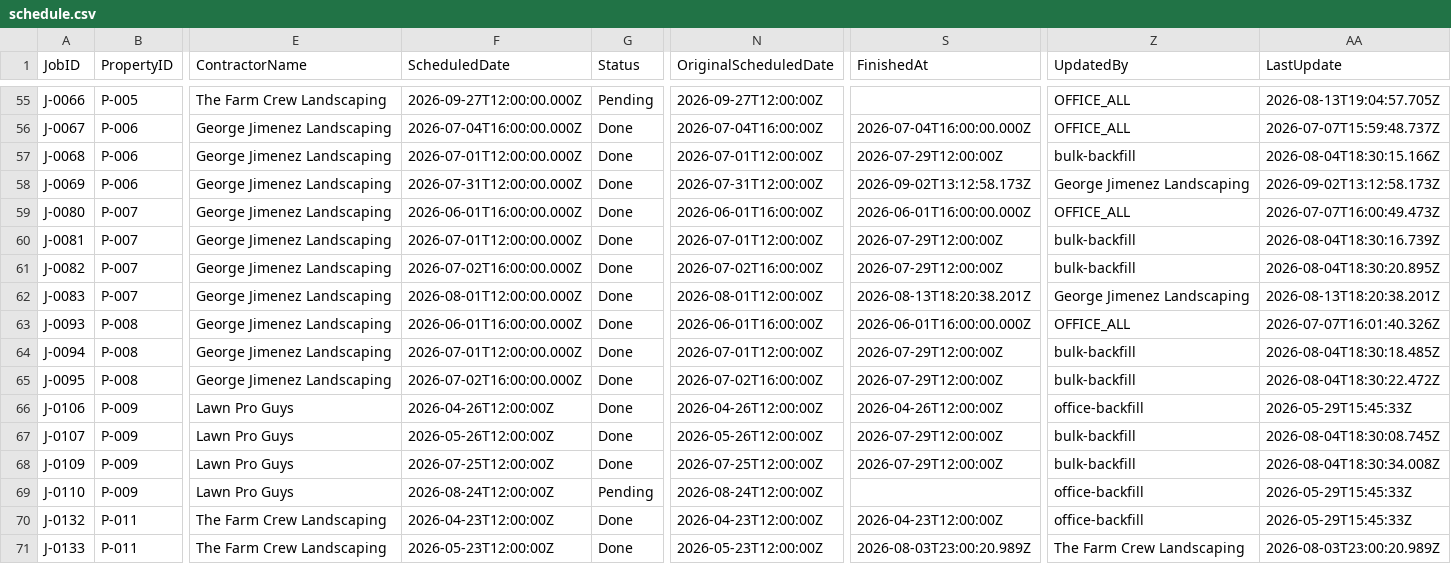
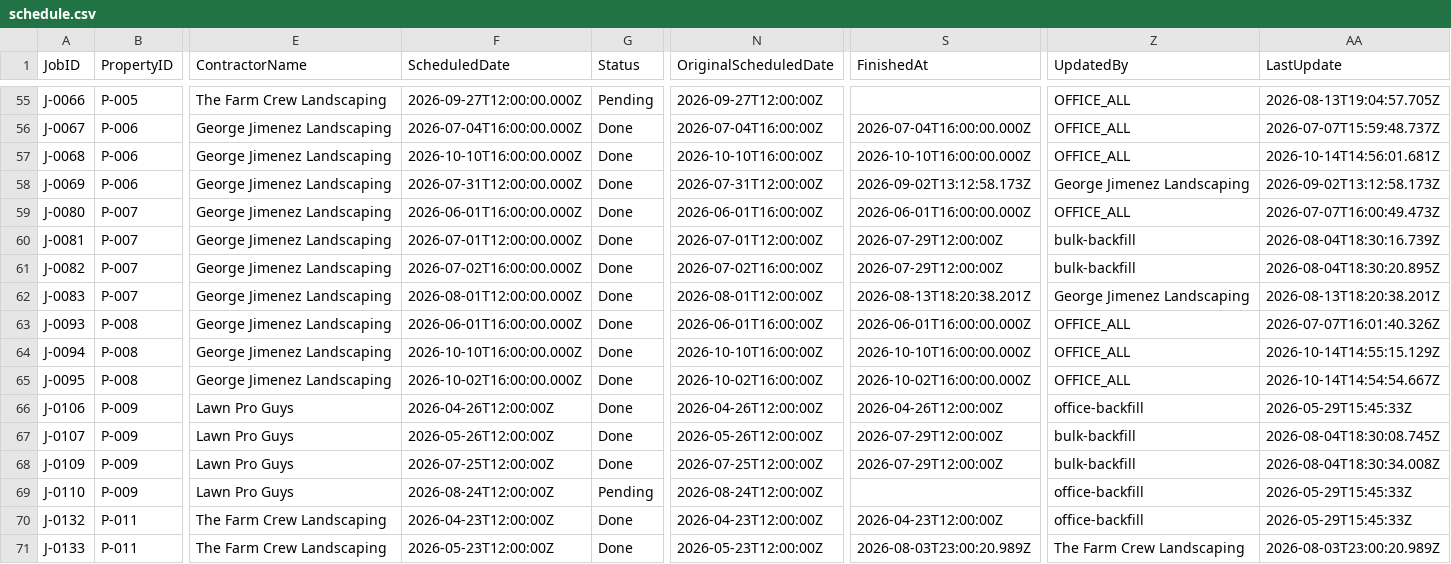
Before and after one commit to emw-oldwell/oldwell-mowing-dashboard, a CSV file: exports/schedule.csv, drawn as a sheet; only a part is shown, gaps mark what is left out; the diff names each change by its address in the sheet, - before the commit and + after, or states it on an @@ line.

```diff
--- a/exports/schedule.csv
+++ b/exports/schedule.csv
-F57 (ScheduledDate): 2026-07-01T12:00:00.000Z
+F57 (ScheduledDate): 2026-10-10T16:00:00.000Z
-N57 (OriginalScheduledDate): 2026-07-01T12:00:00Z
+N57 (OriginalScheduledDate): 2026-10-10T16:00:00Z
-S57 (FinishedAt): 2026-07-29T12:00:00Z
+S57 (FinishedAt): 2026-10-10T16:00:00.000Z
-Z57 (UpdatedBy): bulk-backfill
+Z57 (UpdatedBy): OFFICE_ALL
-AA57 (LastUpdate): 2026-08-04T18:30:15.166Z
+AA57 (LastUpdate): 2026-10-14T14:56:01.681Z
-F64 (ScheduledDate): 2026-07-01T12:00:00.000Z
+F64 (ScheduledDate): 2026-10-10T16:00:00.000Z
-N64 (OriginalScheduledDate): 2026-07-01T12:00:00Z
+N64 (OriginalScheduledDate): 2026-10-10T16:00:00Z
-S64 (FinishedAt): 2026-07-29T12:00:00Z
+S64 (FinishedAt): 2026-10-10T16:00:00.000Z
-Z64:Z65 (UpdatedBy): bulk-backfill
+Z64:Z65 (UpdatedBy): OFFICE_ALL
-AA64 (LastUpdate): 2026-08-04T18:30:18.485Z
+AA64 (LastUpdate): 2026-10-14T14:55:15.129Z
-F65 (ScheduledDate): 2026-07-02T16:00:00.000Z
+F65 (ScheduledDate): 2026-10-02T16:00:00.000Z
-N65 (OriginalScheduledDate): 2026-07-02T16:00:00Z
+N65 (OriginalScheduledDate): 2026-10-02T16:00:00Z
-S65 (FinishedAt): 2026-07-29T12:00:00Z
+S65 (FinishedAt): 2026-10-02T16:00:00.000Z
-AA65 (LastUpdate): 2026-08-04T18:30:22.472Z
+AA65 (LastUpdate): 2026-10-14T14:54:54.667Z
```
Also changed, not shown: exports/properties.csv, 1 other file.
